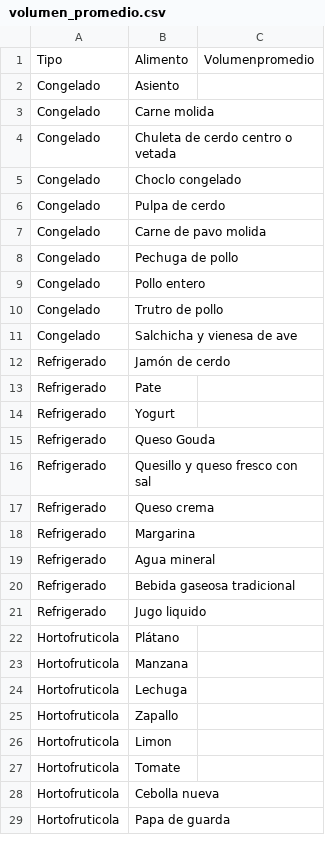
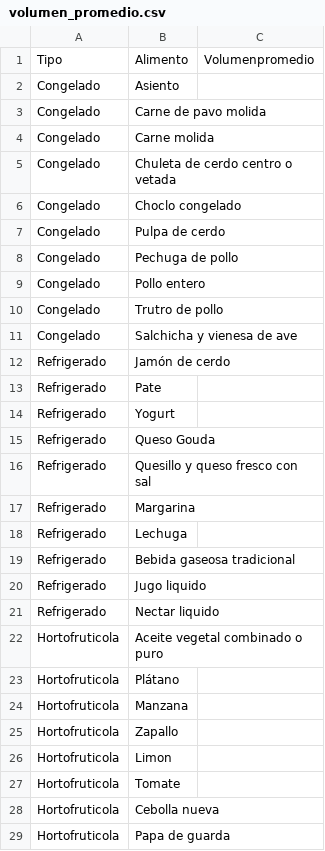
Before and after one commit to bnherrerac/G40-ICS1113, a CSV file: archivos/volumen_promedio.csv, drawn as a sheet; only a part is shown.

Commit message:
Update volumen_promedio.csv

```diff
--- a/archivos/volumen_promedio.csv
+++ b/archivos/volumen_promedio.csv
@@ -2,2 +2,3 @@
 Congelado,Asiento
+Congelado,Carne de pavo molida
 Congelado,Carne molida
@@ -6,3 +7,2 @@ Congelado,Choclo congelado
 Congelado,Pulpa de cerdo
-Congelado,Carne de pavo molida
 Congelado,Pechuga de pollo
@@ -16,10 +16,10 @@ Refrigerado,Queso Gouda
 Refrigerado,Quesillo y queso fresco con sal
-Refrigerado,Queso crema
 Refrigerado,Margarina
-Refrigerado,Agua mineral
+Refrigerado,Lechuga
 Refrigerado,Bebida gaseosa tradicional
 Refrigerado,Jugo liquido
+Refrigerado,Nectar liquido
+Hortofruticola,Aceite vegetal combinado o puro
 Hortofruticola,Plátano
 Hortofruticola,Manzana
-Hortofruticola,Lechuga
 Hortofruticola,Zapallo
```
